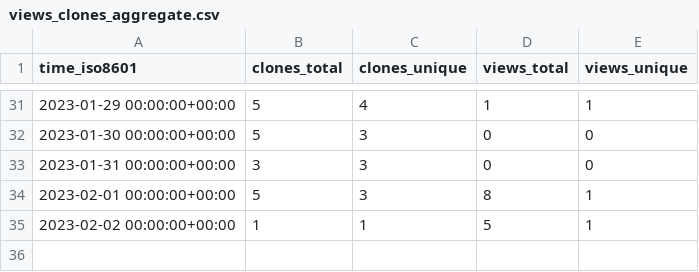
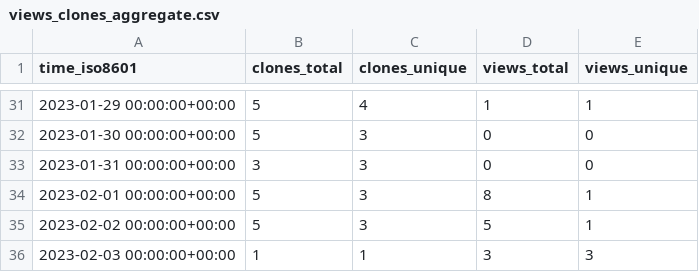
Before and after one commit to jongpie/NebulaQueryAndSearch, a CSV file: jongpie/NebulaQueryAndSearch/ghrs-data/views_clones_aggregate.csv, drawn as a sheet; only a part is shown, gaps mark what is left out.

```diff
--- a/jongpie/NebulaQueryAndSearch/ghrs-data/views_clones_aggregate.csv
+++ b/jongpie/NebulaQueryAndSearch/ghrs-data/views_clones_aggregate.csv
@@ -34,2 +34,3 @@ time_iso8601,clones_total,clones_unique,views_total,views_unique
 2023-02-01 00:00:00+00:00,5,3,8,1
-2023-02-02 00:00:00+00:00,1,1,5,1
+2023-02-02 00:00:00+00:00,5,3,5,1
+2023-02-03 00:00:00+00:00,1,1,3,3
```
Also changed, not shown: 1 other file.
